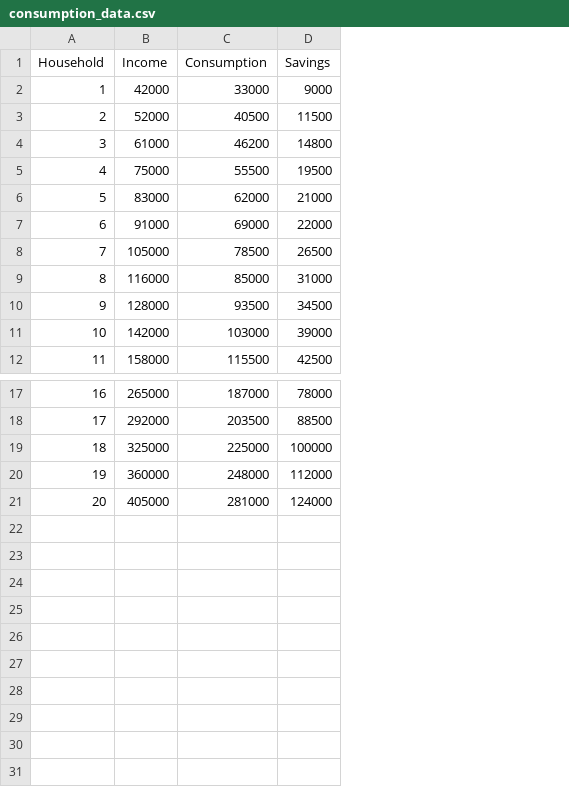
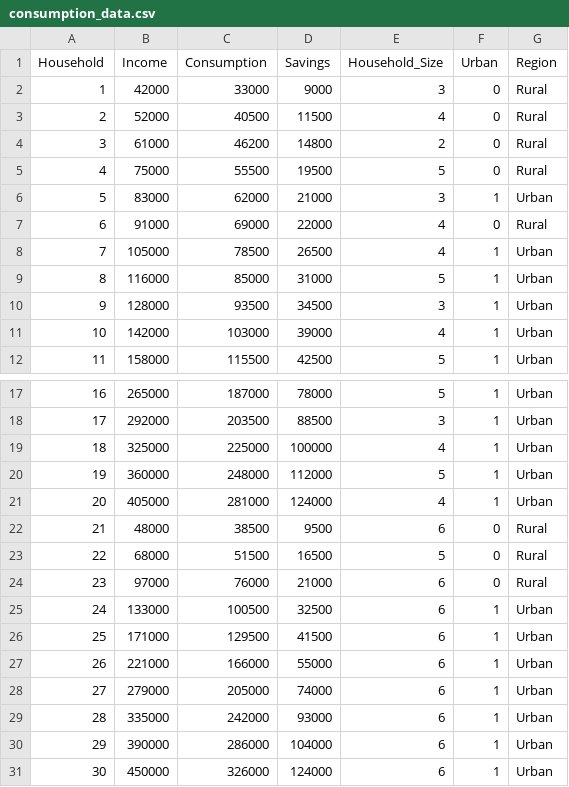
Before and after one commit to kanishkawerawella/ECN4199_Website, a CSV file: data/consumption_data.csv, drawn as a sheet; only a part is shown, gaps mark what is left out; the diff names each change by its address in the sheet, - before the commit and + after, or states it on an @@ line.

```diff
--- a/data/consumption_data.csv
+++ b/data/consumption_data.csv
+column E (Household_Size), rows 2-12: 3 | 4 | 2 | 5 | 3 | 4 | 4 | 5 | 3 | 4 | 5; rows 17-21: 5 | 3 | 4 | 5 | 4
+column F (Urban), rows 2-12: 0 | 0 | 0 | 0 | 1 | 0 | 1 | 1 | 1 | 1 | 1; rows 17-21: all 1
+column G (Region), rows 2-12: Rural | Rural | Rural | Rural | Urban | Rural | Urban | Urban | Urban | Urban | Urban; rows 17-21: all Urban
+row 22: 21 | 48000 | 38500 | 9500 | 6 | 0 | Rural
+row 23: 22 | 68000 | 51500 | 16500 | 5 | 0 | Rural
+row 24: 23 | 97000 | 76000 | 21000 | 6 | 0 | Rural
+row 25: 24 | 133000 | 100500 | 32500 | 6 | 1 | Urban
+row 26: 25 | 171000 | 129500 | 41500 | 6 | 1 | Urban
+row 27: 26 | 221000 | 166000 | 55000 | 6 | 1 | Urban
+row 28: 27 | 279000 | 205000 | 74000 | 6 | 1 | Urban
+row 29: 28 | 335000 | 242000 | 93000 | 6 | 1 | Urban
+row 30: 29 | 390000 | 286000 | 104000 | 6 | 1 | Urban
+row 31: 30 | 450000 | 326000 | 124000 | 6 | 1 | Urban
```
Also changed, not shown: 6 other files.
